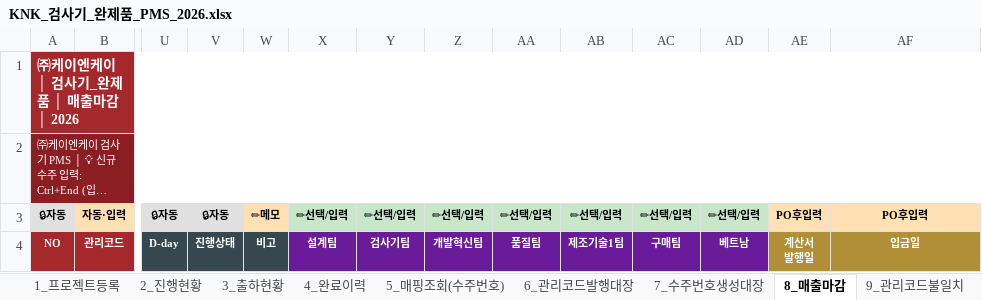
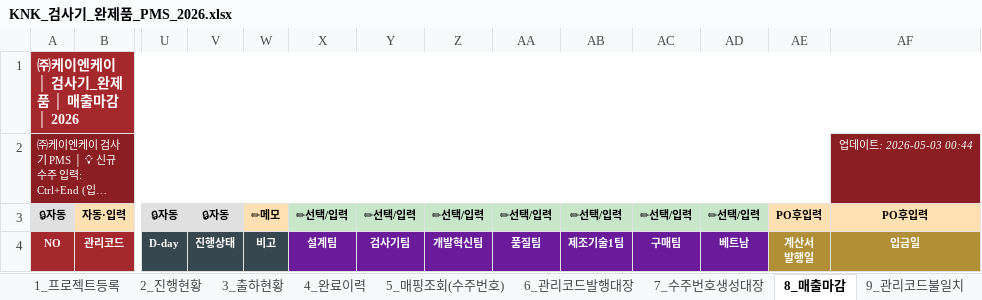
Before and after one commit to top00151-commits/claude_code, an Excel workbook: KNK업무시스템구축_엑셀/V3/01_검사기_완제품/KNK_검사기_완제품_PMS_2026.xlsx, sheet 8_매출마감, drawn as a sheet; only a part is shown, gaps mark what is left out; long unchanged cells end in …; values as stored, in another font and other column widths than the file's, no borders; the diff names each change by its address in the sheet, - before the commit and + after, or states it on an @@ line.

```diff
--- a/KNK업무시스템구축_엑셀/V3/01_검사기_완제품/KNK_검사기_완제품_PMS_2026.xlsx (sheet 8_매출마감)
+++ b/KNK업무시스템구축_엑셀/V3/01_검사기_완제품/KNK_검사기_완제품_PMS_2026.xlsx (sheet 8_매출마감)
-A2:AF2 merged
+A2:AE2 merged
-AF2: (empty)
+AF2: 업데이트: 2026-05-03 00:44
-AF2 fill: none
+AF2 fill: #8B1E22
```
Also changed, not shown: sheet 2_진행현황, sheet 4_완료이력, sheet 1_프로젝트등록, sheet 3_출하현황, sheet 7_수주번호생성대장, sheet 6_관리코드발행대장, 1 more sheet, KNK업무시스템구축_엑셀/V3/01_검사기_완제품/KNK_검사기_완제품_구매팀_입력_2026.xlsx, KNK업무시스템구축_엑셀/V3/01_검사기_완제품/KNK_검사기_완제품_베트남_입력_2026.xlsx, 17 other files.
